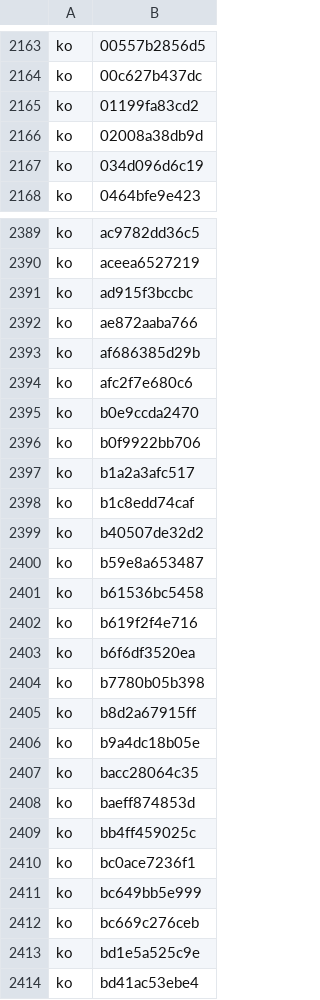
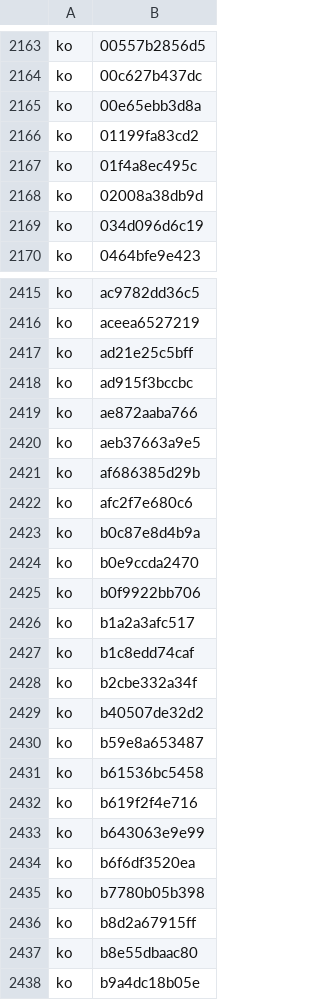
Before and after one commit to MongLong0214/logic-pro-mcp, a TSV file: docs/canon/index/strings.values.tsv, drawn as a sheet; only a part is shown, gaps mark what is left out; the shorter side is filled out with more unchanged rows; the diff covers the shown part only; the diff names each change by its address in the sheet, - before the commit and + after, or states it on an @@ line.

```diff
--- a/docs/canon/index/strings.values.tsv
+++ b/docs/canon/index/strings.values.tsv
+row 2165: ko | 00e65ebb3d8a
+row 2167: ko | 01f4a8ec495c
+row 2417: ko | ad21e25c5bff
+row 2420: ko | aeb37663a9e5
+row 2423: ko | b0c87e8d4b9a
+row 2428: ko | b2cbe332a34f
+row 2433: ko | b643063e9e99
+row 2437: ko | b8e55dbaac80
```
Also changed, not shown: 32 added rows elsewhere in this file, docs/canon/index/niblabels.values.tsv, docs/canon/index/quickhelp.values.tsv, 19 other files.
